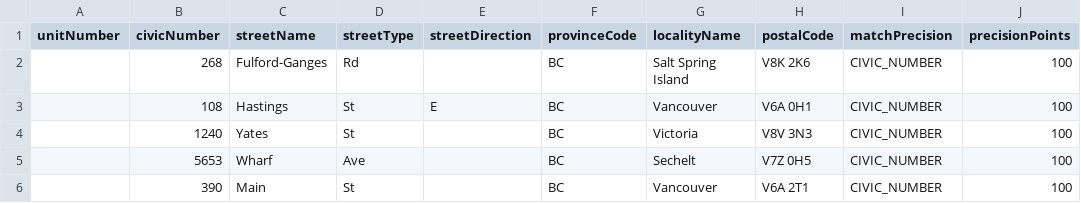
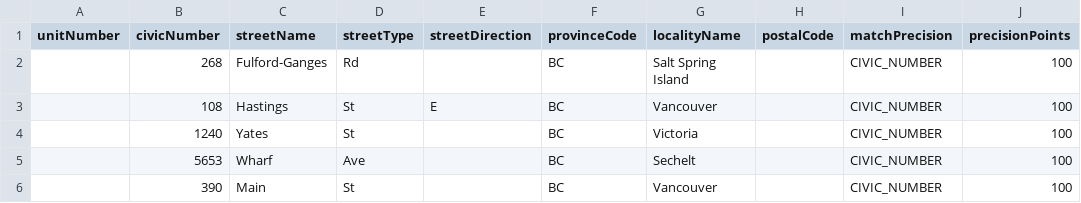
Before and after one commit to jeremychiu08/PEH-cohort, a CSV file: data/bc_shelter_addresses_cleaned.csv, drawn as a sheet.

```diff
--- a/data/bc_shelter_addresses_cleaned.csv
+++ b/data/bc_shelter_addresses_cleaned.csv
@@ -1,6 +1,6 @@
 unitNumber,civicNumber,streetName,streetType,streetDirection,provinceCode,localityName,postalCode,matchPrecision,precisionPoints
-,268,Fulford-Ganges,Rd,,BC,Salt Spring Island,V8K 2K6,CIVIC_NUMBER,100
-,108,Hastings,St,E,BC,Vancouver,V6A 0H1,CIVIC_NUMBER,100
-,1240,Yates,St,,BC,Victoria,V8V 3N3,CIVIC_NUMBER,100
-,5653,Wharf,Ave,,BC,Sechelt,V7Z 0H5,CIVIC_NUMBER,100
-,390,Main,St,,BC,Vancouver,V6A 2T1,CIVIC_NUMBER,100
+,268,Fulford-Ganges,Rd,,BC,Salt Spring Island,,CIVIC_NUMBER,100
+,108,Hastings,St,E,BC,Vancouver,,CIVIC_NUMBER,100
+,1240,Yates,St,,BC,Victoria,,CIVIC_NUMBER,100
+,5653,Wharf,Ave,,BC,Sechelt,,CIVIC_NUMBER,100
+,390,Main,St,,BC,Vancouver,,CIVIC_NUMBER,100
```
Also changed, not shown: data/bc_patient_addresses_cleaned.csv, 5 other files.
